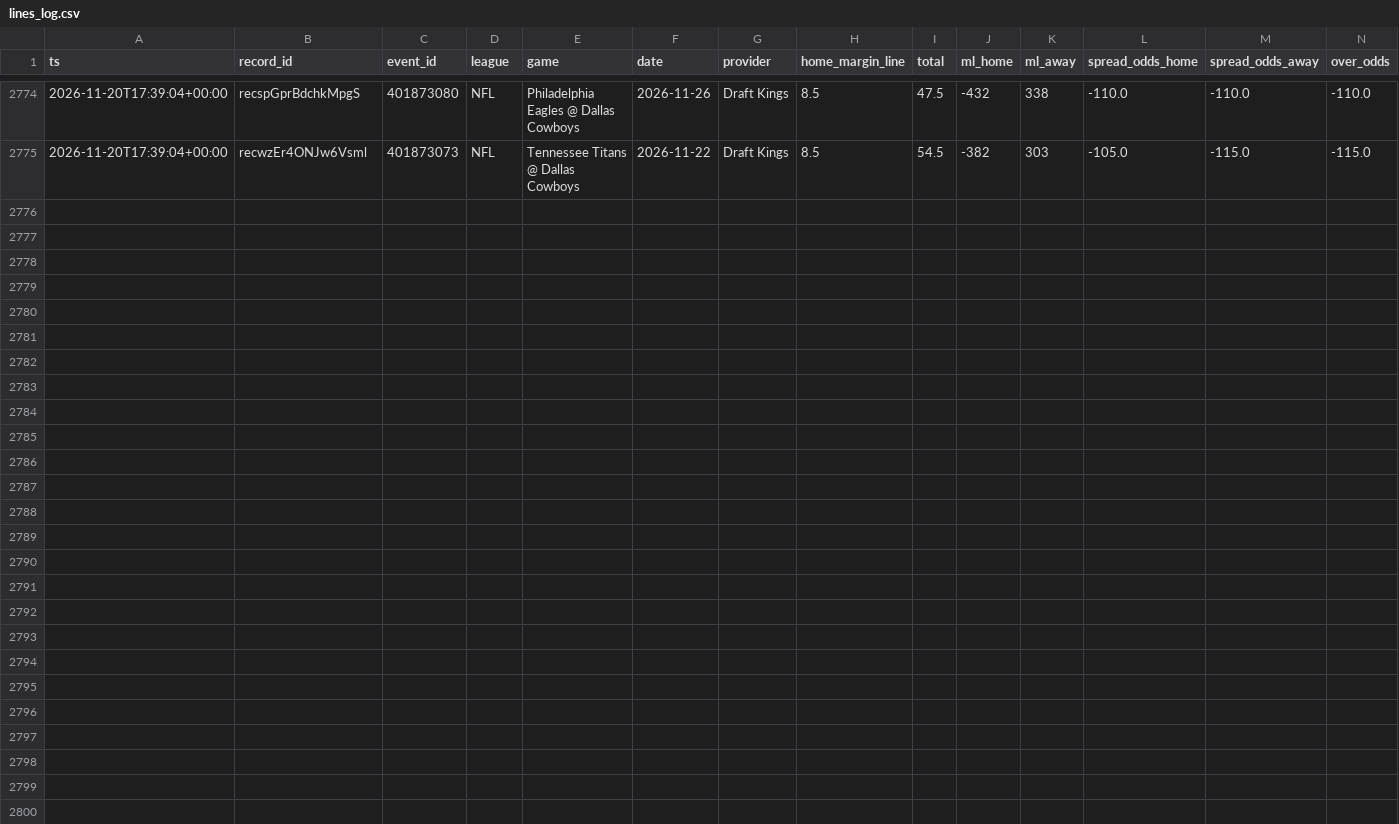
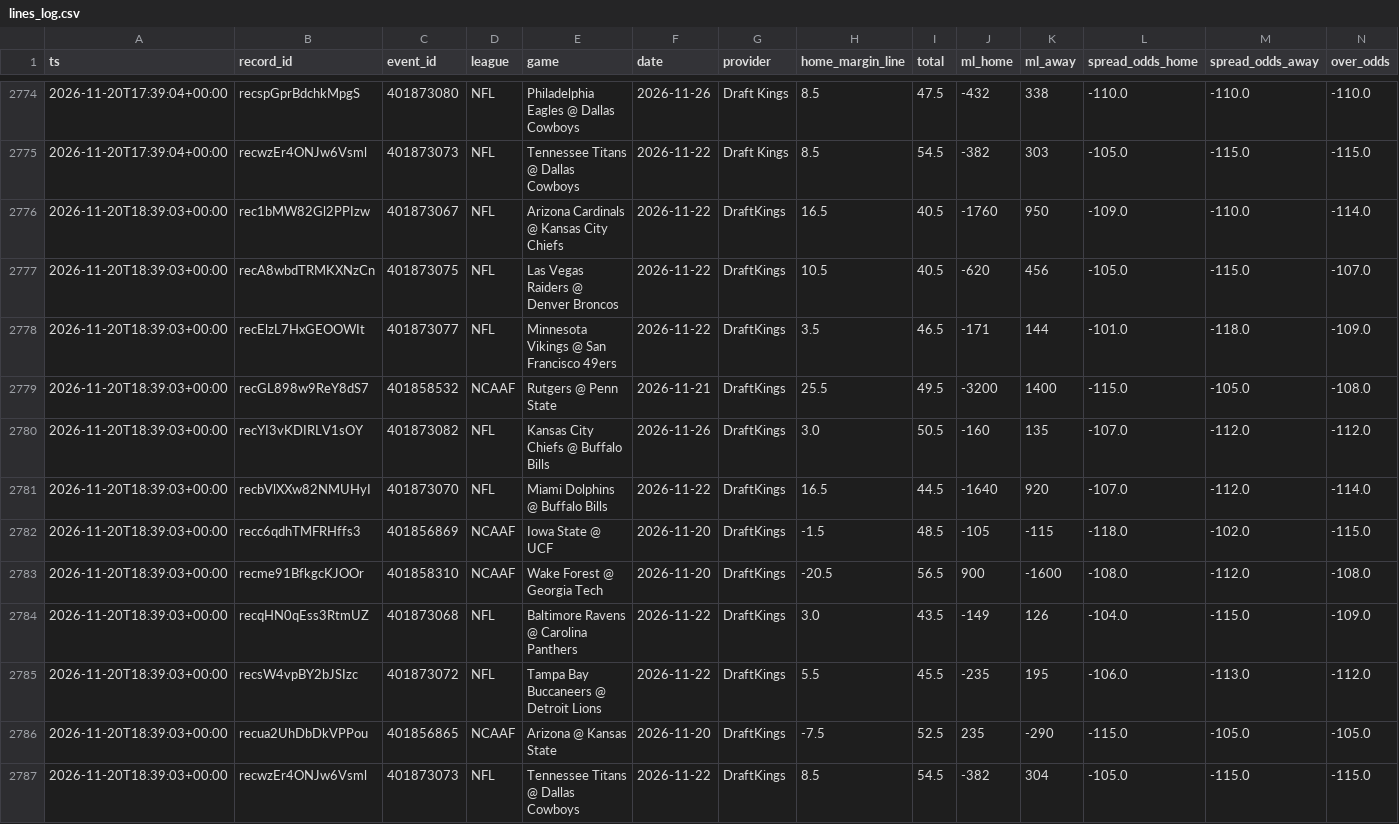
Before and after one commit to Fluff421/custom-claude-skills, a CSV file: signal-desk/intelligence/markets/lines_log.csv, drawn as a sheet; only a part is shown, gaps mark what is left out; rows hold the shown columns only; the diff names each change by its address in the sheet, - before the commit and + after, or states it on an @@ line.

Commit message:
Signal Desk snapshot 2026-11-20 (auto, readiness checked)
Co-authored-by: Perplexity <noreply@perplexity.ai>

```diff
--- a/signal-desk/intelligence/markets/lines_log.csv
+++ b/signal-desk/intelligence/markets/lines_log.csv
+row 2776: 2026-11-20T18:39:03+00:00 | rec1bMW82Gl2PPIzw | 401873067 | NFL | Arizona Cardinals @ Kansas City Chiefs | 2026-11-22 | DraftKings | 16.5 | 40.5 | -1760 | 950 | -109.0 | -110.0 | -114.0
+row 2777: 2026-11-20T18:39:03+00:00 | recA8wbdTRMKXNzCn | 401873075 | NFL | Las Vegas Raiders @ Denver Broncos | 2026-11-22 | DraftKings | 10.5 | 40.5 | -620 | 456 | -105.0 | -115.0 | -107.0
+row 2778: 2026-11-20T18:39:03+00:00 | recElzL7HxGEOOWIt | 401873077 | NFL | Minnesota Vikings @ San Francisco 49ers | 2026-11-22 | DraftKings | 3.5 | 46.5 | -171 | 144 | -101.0 | -118.0 | -109.0
+row 2779: 2026-11-20T18:39:03+00:00 | recGL898w9ReY8dS7 | 401858532 | NCAAF | Rutgers @ Penn State | 2026-11-21 | DraftKings | 25.5 | 49.5 | -3200 | 1400 | -115.0 | -105.0 | -108.0
+row 2780: 2026-11-20T18:39:03+00:00 | recYI3vKDIRLV1sOY | 401873082 | NFL | Kansas City Chiefs @ Buffalo Bills | 2026-11-26 | DraftKings | 3.0 | 50.5 | -160 | 135 | -107.0 | -112.0 | -112.0
+row 2781: 2026-11-20T18:39:03+00:00 | recbVlXXw82NMUHyI | 401873070 | NFL | Miami Dolphins @ Buffalo Bills | 2026-11-22 | DraftKings | 16.5 | 44.5 | -1640 | 920 | -107.0 | -112.0 | -114.0
+row 2782: 2026-11-20T18:39:03+00:00 | recc6qdhTMFRHffs3 | 401856869 | NCAAF | Iowa State @ UCF | 2026-11-20 | DraftKings | -1.5 | 48.5 | -105 | -115 | -118.0 | -102.0 | -115.0
+row 2783: 2026-11-20T18:39:03+00:00 | recme91BfkgcKJOOr | 401858310 | NCAAF | Wake Forest @ Georgia Tech | 2026-11-20 | DraftKings | -20.5 | 56.5 | 900 | -1600 | -108.0 | -112.0 | -108.0
+row 2784: 2026-11-20T18:39:03+00:00 | recqHN0qEss3RtmUZ | 401873068 | NFL | Baltimore Ravens @ Carolina Panthers | 2026-11-22 | DraftKings | 3.0 | 43.5 | -149 | 126 | -104.0 | -115.0 | -109.0
+row 2785: 2026-11-20T18:39:03+00:00 | recsW4vpBY2bJSIzc | 401873072 | NFL | Tampa Bay Buccaneers @ Detroit Lions | 2026-11-22 | DraftKings | 5.5 | 45.5 | -235 | 195 | -106.0 | -113.0 | -112.0
+row 2786: 2026-11-20T18:39:03+00:00 | recua2UhDbDkVPPou | 401856865 | NCAAF | Arizona @ Kansas State | 2026-11-20 | DraftKings | -7.5 | 52.5 | 235 | -290 | -115.0 | -105.0 | -105.0
+row 2787: 2026-11-20T18:39:03+00:00 | recwzEr4ONJw6Vsml | 401873073 | NFL | Tennessee Titans @ Dallas Cowboys | 2026-11-22 | DraftKings | 8.5 | 54.5 | -382 | 304 | -105.0 | -115.0 | -115.0
```
Also changed, not shown: signal-desk/intelligence/markets/picks_log.csv, 13 other files.
